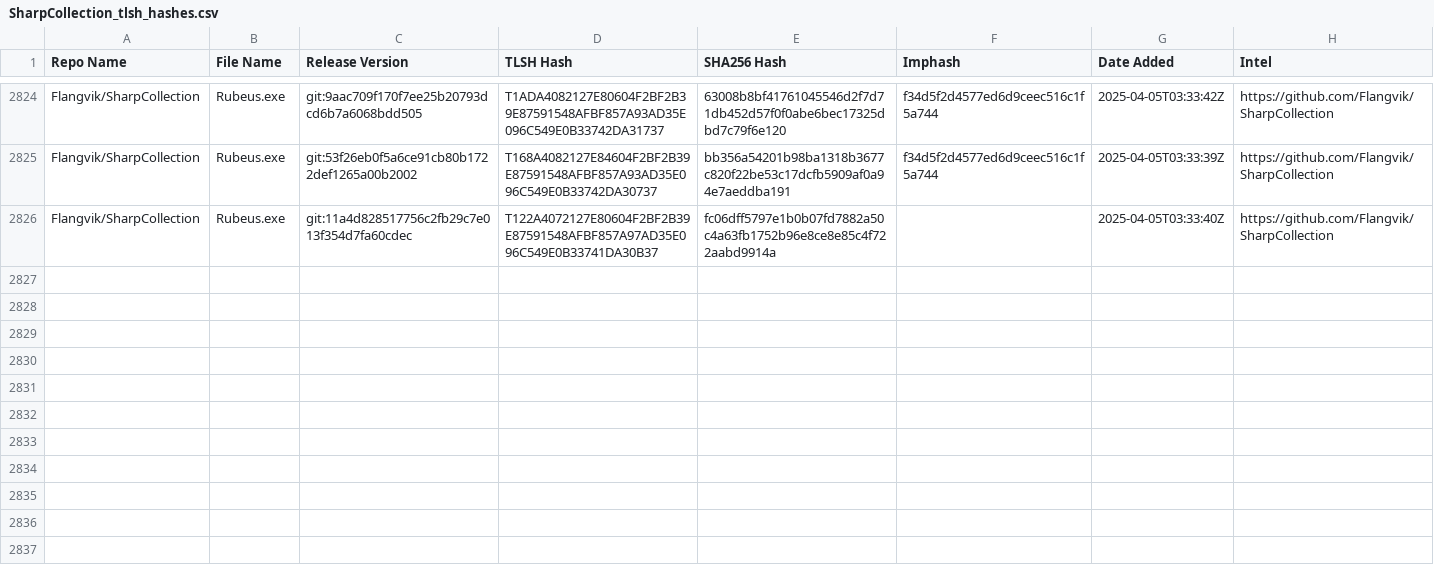
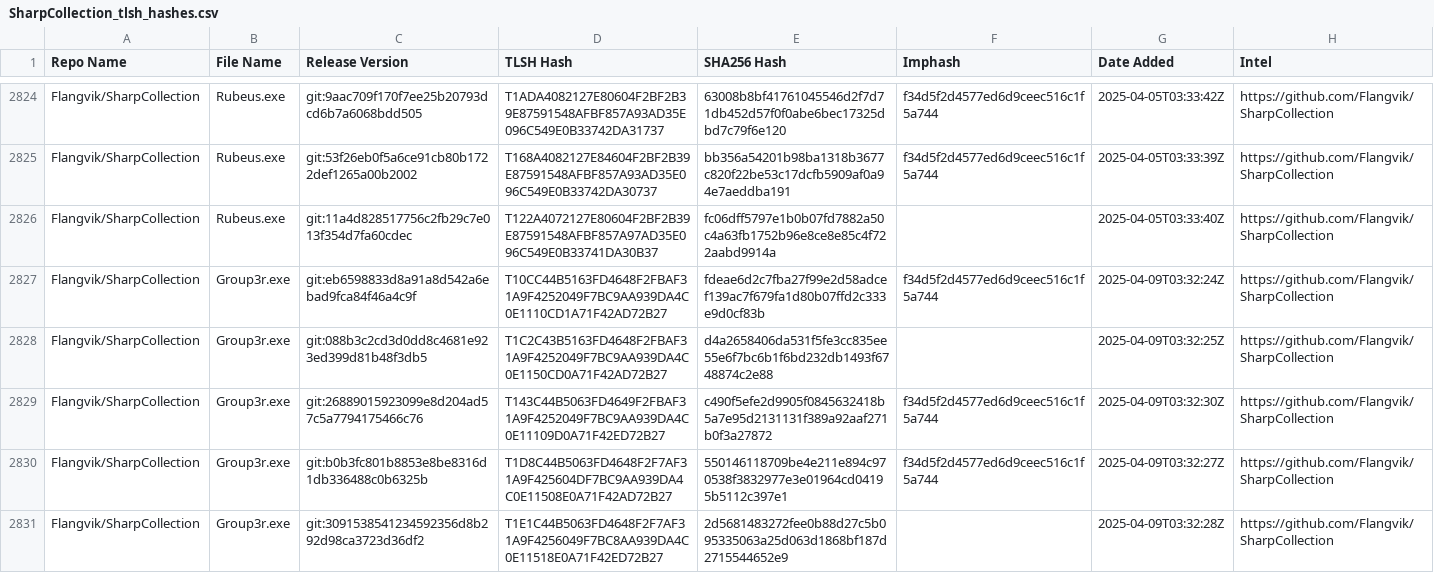
Before and after one commit to Magonia-Research/detection-content, a CSV file: iocs/tlsh/SharpCollection/SharpCollection_tlsh_hashes.csv, drawn as a sheet; only a part is shown, gaps mark what is left out; the diff names each change by its address in the sheet, - before the commit and + after, or states it on an @@ line.

Commit message:
Updated TLSH hash CSV file

```diff
--- a/iocs/tlsh/SharpCollection/SharpCollection_tlsh_hashes.csv
+++ b/iocs/tlsh/SharpCollection/SharpCollection_tlsh_hashes.csv
+row 2827: Flangvik/SharpCollection | Group3r.exe | git:eb6598833d8a91a8d542a6ebad9fca84f46a4c9f | T10CC44B5163FD4648F2FBAF31A9F4252049F7BC9AA939DA4C0E1110CD1A71F42AD72B27 | fdeae6d2c7fba27f99e2d58adcef139ac7f679fa1d80b07ffd2c333e9d0cf83b | f34d5f2d4577ed6d9ceec516c1f5a744 | 2025-04-09T03:32:24Z | https://github.com/Flangvik/SharpCollection
+row 2828: Flangvik/SharpCollection | Group3r.exe | git:088b3c2cd3d0dd8c4681e923ed399d81b48f3db5 | T1C2C43B5163FD4648F2FBAF31A9F4252049F7BC9AA939DA4C0E1150CD0A71F42AD72B27 | d4a2658406da531f5fe3cc835ee55e6f7bc6b1f6bd232db1493f6748874c2e88 |  | 2025-04-09T03:32:25Z | https://github.com/Flangvik/SharpCollection
+row 2829: Flangvik/SharpCollection | Group3r.exe | git:26889015923099e8d204ad57c5a7794175466c76 | T143C44B5063FD4649F2FBAF31A9F4252049F7BC9AA939DA4C0E11109D0A71F42ED72B27 | c490f5efe2d9905f0845632418b5a7e95d2131131f389a92aaf271b0f3a27872 | f34d5f2d4577ed6d9ceec516c1f5a744 | 2025-04-09T03:32:30Z | https://github.com/Flangvik/SharpCollection
+row 2830: Flangvik/SharpCollection | Group3r.exe | git:b0b3fc801b8853e8be8316d1db336488c0b6325b | T1D8C44B5063FD4648F2F7AF31A9F425604DF7BC9AA939DA4C0E11508E0A71F42AD72B27 | 550146118709be4e211e894c970538f3832977e3e01964cd04195b5112c397e1 | f34d5f2d4577ed6d9ceec516c1f5a744 | 2025-04-09T03:32:27Z | https://github.com/Flangvik/SharpCollection
+row 2831: Flangvik/SharpCollection | Group3r.exe | git:3091538541234592356d8b292d98ca3723d36df2 | T1E1C44B5063FD4648F2F7AF31A9F4256049F7BC8AA939DA4C0E11518E0A71F42ED72B27 | 2d5681483272fee0b88d27c5b095335063a25d063d1868bf187d2715544652e9 |  | 2025-04-09T03:32:28Z | https://github.com/Flangvik/SharpCollection
```
